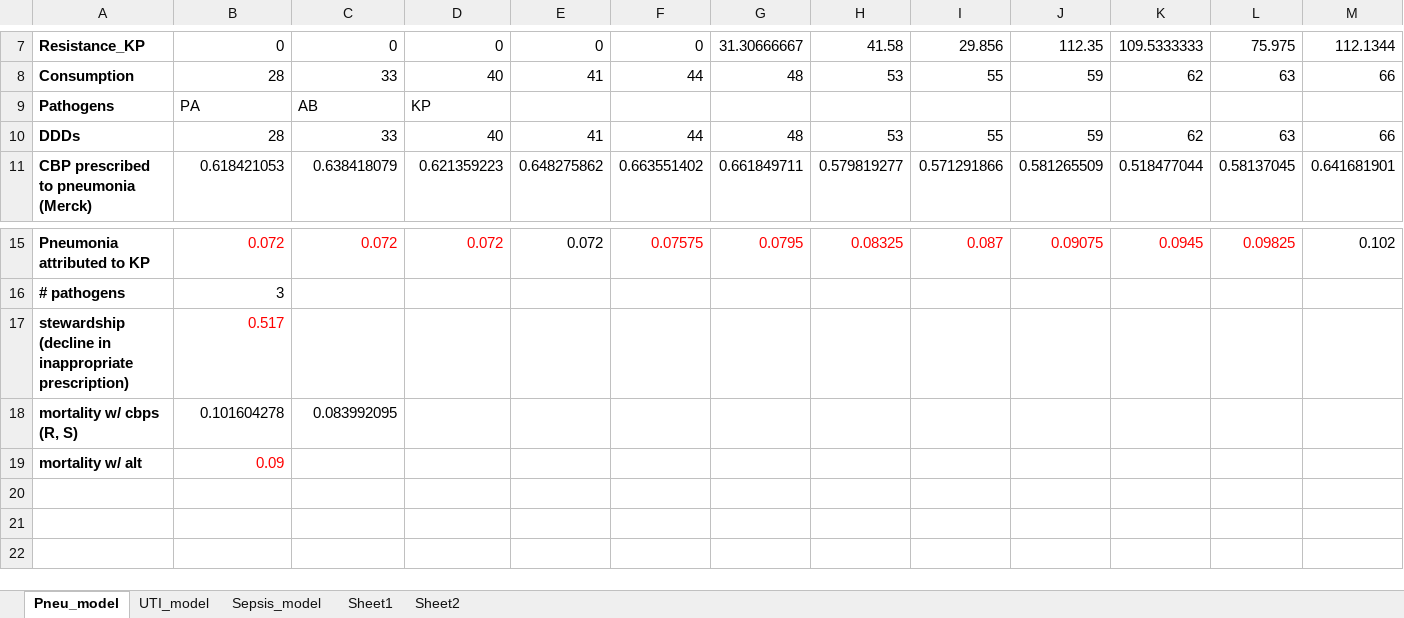
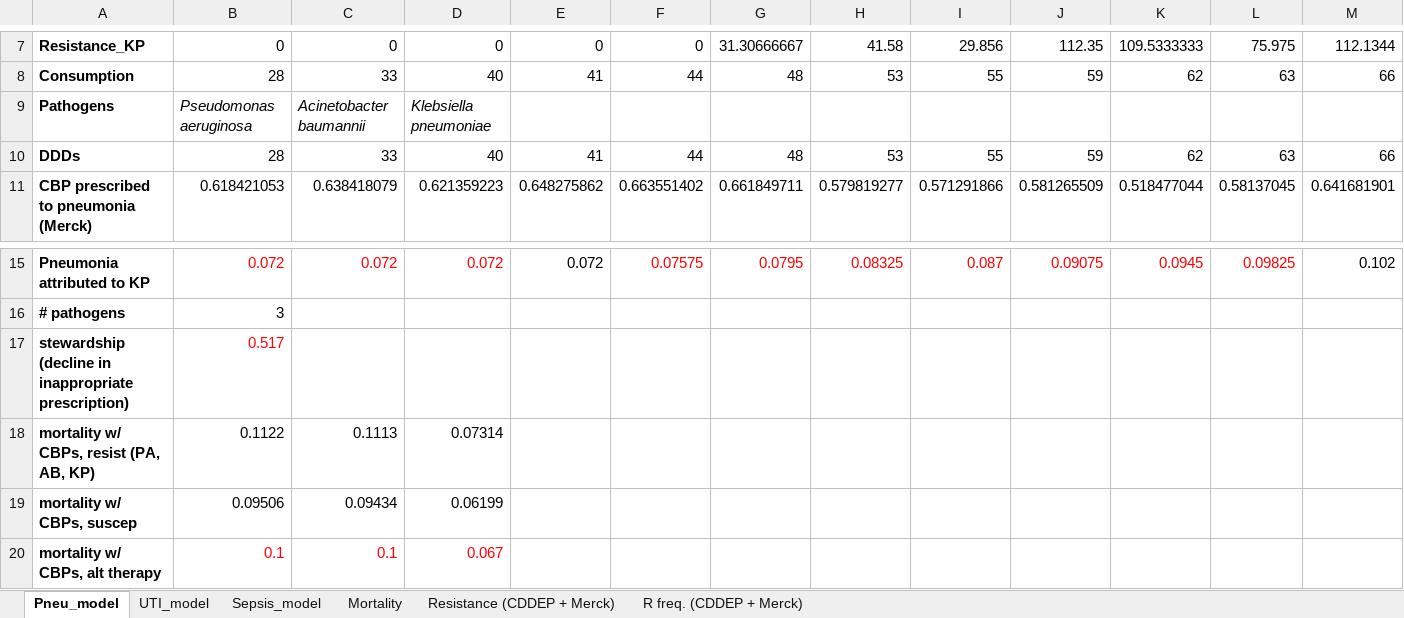
Before and after one commit to amber-t/Carbapenem-Resistance, an Excel workbook: Model 12_16/Datasheet12_16.xlsx, sheet Pneu_model, drawn as a sheet; only a part is shown, gaps mark what is left out; values as stored, in another font and other column widths than the file's, no borders; removed rows and columns are numbered as before the commit, all else as after; rows hold the shown columns only; the diff names each change by its address in the sheet, - before the commit and + after, or states it on an @@ line.

Commit message:
incorporated mortality
incorporated changes in mortality parameters to spreadsheets + models

```diff
--- a/Model 12_16/Datasheet12_16.xlsx (sheet Pneu_model)
+++ b/Model 12_16/Datasheet12_16.xlsx (sheet Pneu_model)
-sheet tab: Sheet1
+sheet tab: Resistance (CDDEP + Merck)
-sheet tab: Sheet2
+sheet tab: R freq. (CDDEP + Merck)
+sheet tab: Mortality
-B9: PA
+B9: Pseudomonas aeruginosa
-B9:D9 italic: off
+B9:D9 italic: on
-C9: AB
+C9: Acinetobacter baumannii
-D9: KP
+D9: Klebsiella pneumoniae
-row 18: mortality w/ cbps (R, S) | 0.101604278 | 0.083992095
-row 19: mortality w/ alt | 0.09
+row 18: mortality w/ CBPs, resist (PA, AB, KP) | 0.1122 | 0.1113 | 0.07314
+row 19: mortality w/ CBPs, suscep | 0.09506 | 0.09434 | 0.06199
+row 20: mortality w/ CBPs, alt therapy | 0.1 | 0.1 | 0.067
```
Also changed, not shown: sheet UTI_model, sheet Sepsis_model, 22 other files.
